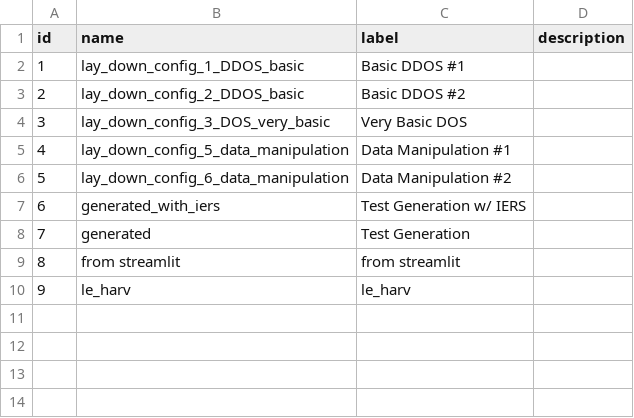
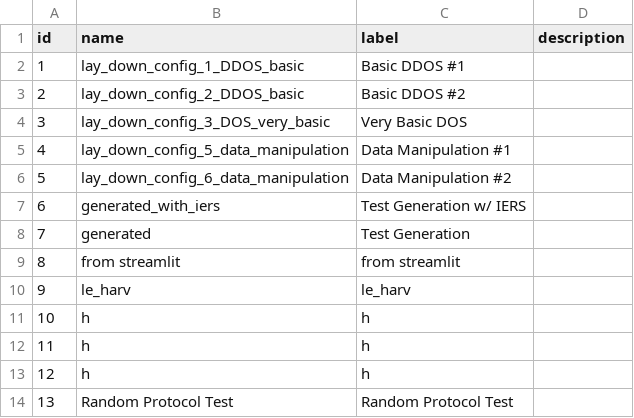
Before and after one commit to intellium-ai/AEGIS, a CSV file: app/metadata/laydowns.csv, drawn as a sheet.

```diff
--- a/app/metadata/laydowns.csv
+++ b/app/metadata/laydowns.csv
@@ -10 +10,5 @@ id,name,label,description
 9,le_harv,le_harv,
+10,h,h,
+11,h,h,
+12,h,h,
+13,Random Protocol Test,Random Protocol Test,
```
Also changed, not shown: app/metadata/evaluations.csv, 1 other file.
